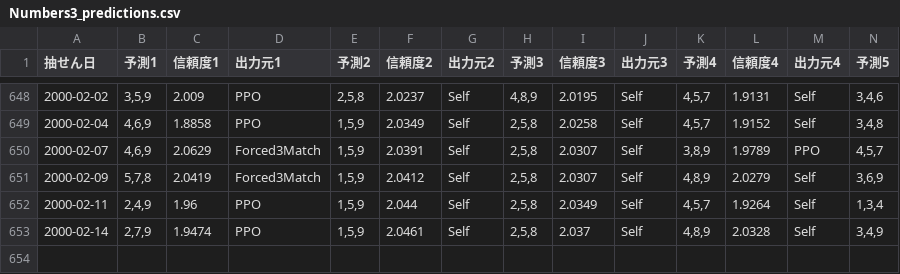
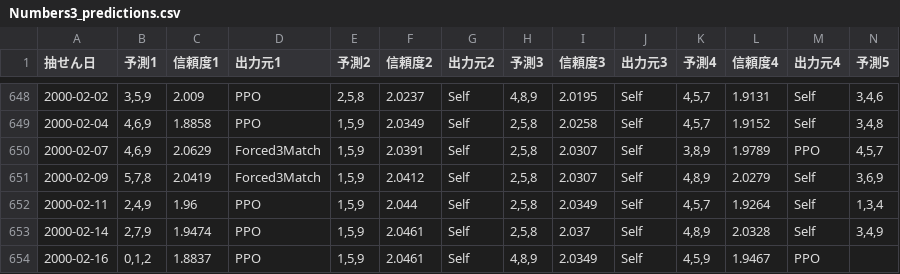
Before and after one commit to Joker7822/num3_v2, a CSV file: Numbers3_predictions.csv, drawn as a sheet; only a part is shown, gaps mark what is left out; rows hold the shown columns only; the diff names each change by its address in the sheet, - before the commit and + after, or states it on an @@ line.

```diff
--- a/Numbers3_predictions.csv
+++ b/Numbers3_predictions.csv
+row 654: 2000-02-16 | 0,1,2 | 1.8837 | PPO | 1,5,9 | 2.0461 | Self | 4,8,9 | 2.0349 | Self | 4,5,9 | 1.9467 | PPO
```
